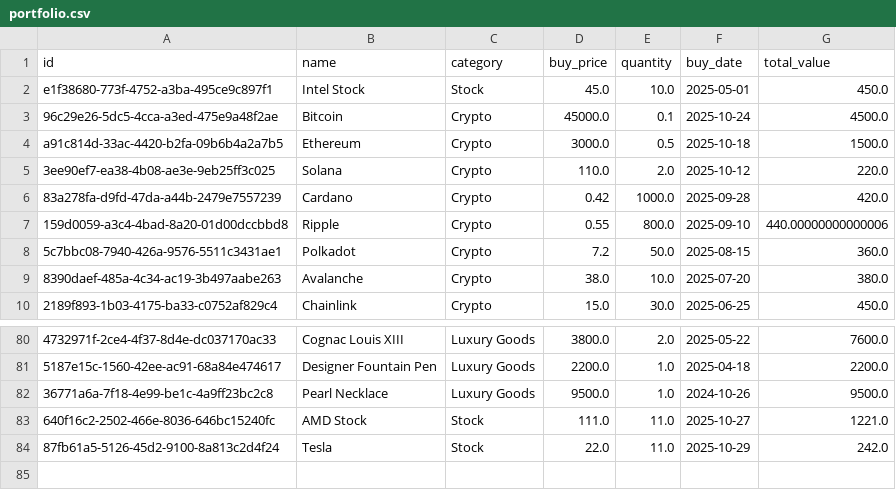
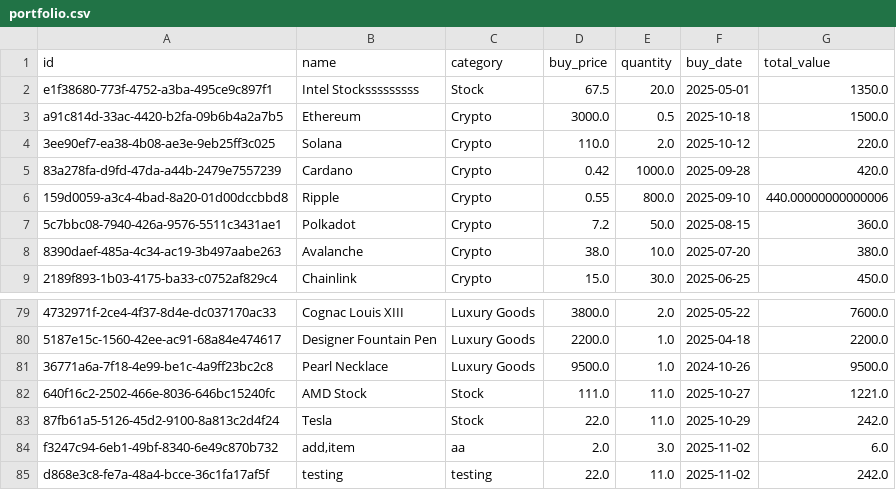
Before and after one commit to nil4ik/custom_portfolio_project, a CSV file: data/portfolio.csv, drawn as a sheet; only a part is shown, gaps mark what is left out; removed rows and columns are numbered as before the commit, all else as after; the diff names each change by its address in the sheet, - before the commit and + after, or states it on an @@ line.

Commit message:
add add_more_button, add portfolio_history.csv, small rebuild all functions

```diff
--- a/data/portfolio.csv
+++ b/data/portfolio.csv
-B2 (name): Intel Stock
+B2 (name): Intel Stocksssssssss
-D2 (buy_price): 45.0
+D2 (buy_price): 67.5
-E2 (quantity): 10.0
+E2 (quantity): 20.0
-G2 (total_value): 450.0
+G2 (total_value): 1350.0
-row 3: 96c29e26-5dc5-4cca-a3ed-475e9a48f2ae | Bitcoin | Crypto | 45000.0 | 0.1 | 2025-10-24 | 4500.0
+row 84: f3247c94-6eb1-49bf-8340-6e49c870b732 | add,item | aa | 2.0 | 3.0 | 2025-11-02 | 6.0
+row 85: d868e3c8-fe7a-48a4-bcce-36c1fa17af5f | testing | testing | 22.0 | 11.0 | 2025-11-02 | 242.0
```
Also changed, not shown: 4 other files.
